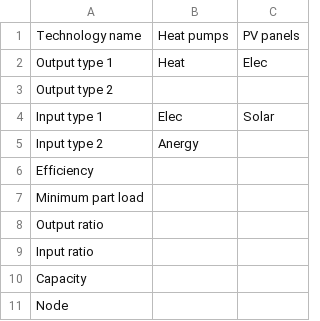
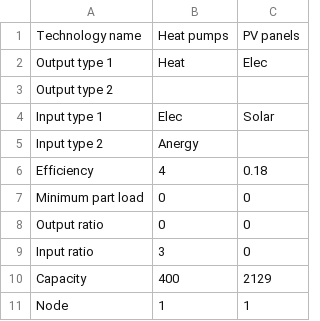
Before and after one commit to hues-platform/energy-hub-model-generator-aimms, a CSV file: experiments/suurstoffi_simple/case_data/installed_conversion_technologies.csv, drawn as a sheet.

Commit message:
updating suurstoffi simple case

```diff
--- a/experiments/suurstoffi_simple/case_data/installed_conversion_technologies.csv
+++ b/experiments/suurstoffi_simple/case_data/installed_conversion_technologies.csv
@@ -5,7 +5,7 @@ Input type 1,Elec,Solar
 Input type 2,Anergy,
-Efficiency,,
-Minimum part load,,
-Output ratio,,
-Input ratio,,
-Capacity,,
-Node,,
+Efficiency,4,0.18
+Minimum part load,0,0
+Output ratio,0,0
+Input ratio,3,0
+Capacity,400,2129
+Node,1,1
```
Also changed, not shown: experiments/suurstoffi_simple/case_data/installed_storage_technologies.csv, experiments/suurstoffi_simple/technology_data/conversion_technology_data.csv, 3 other files.
